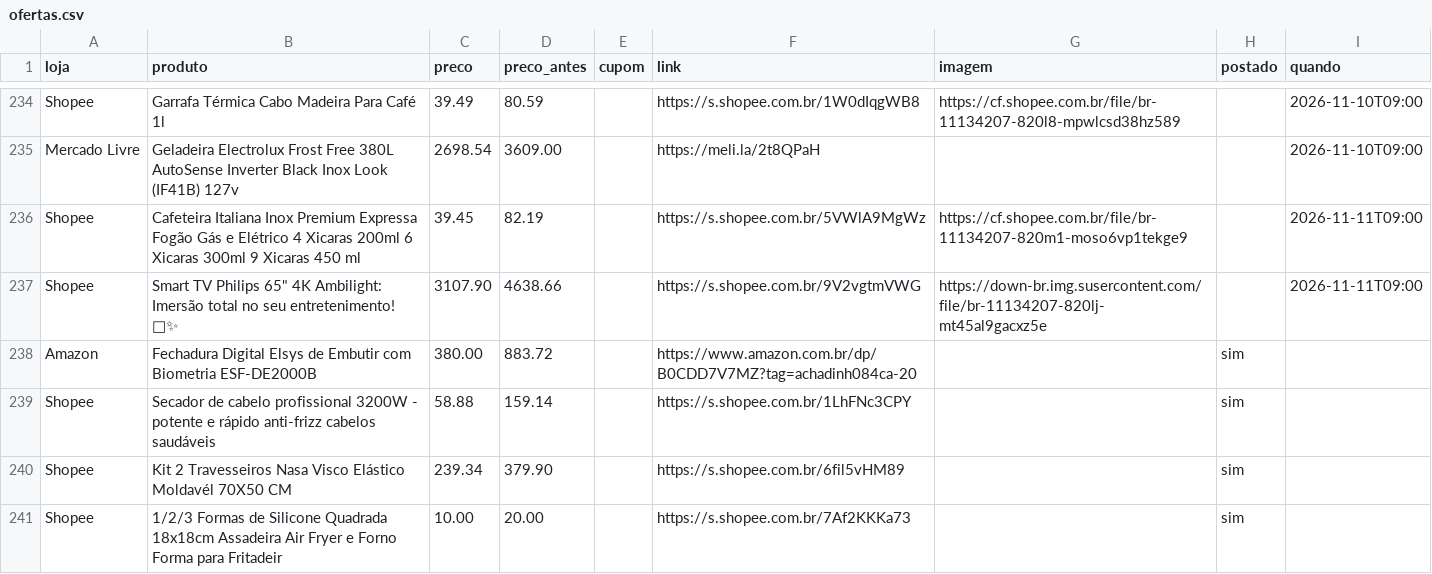
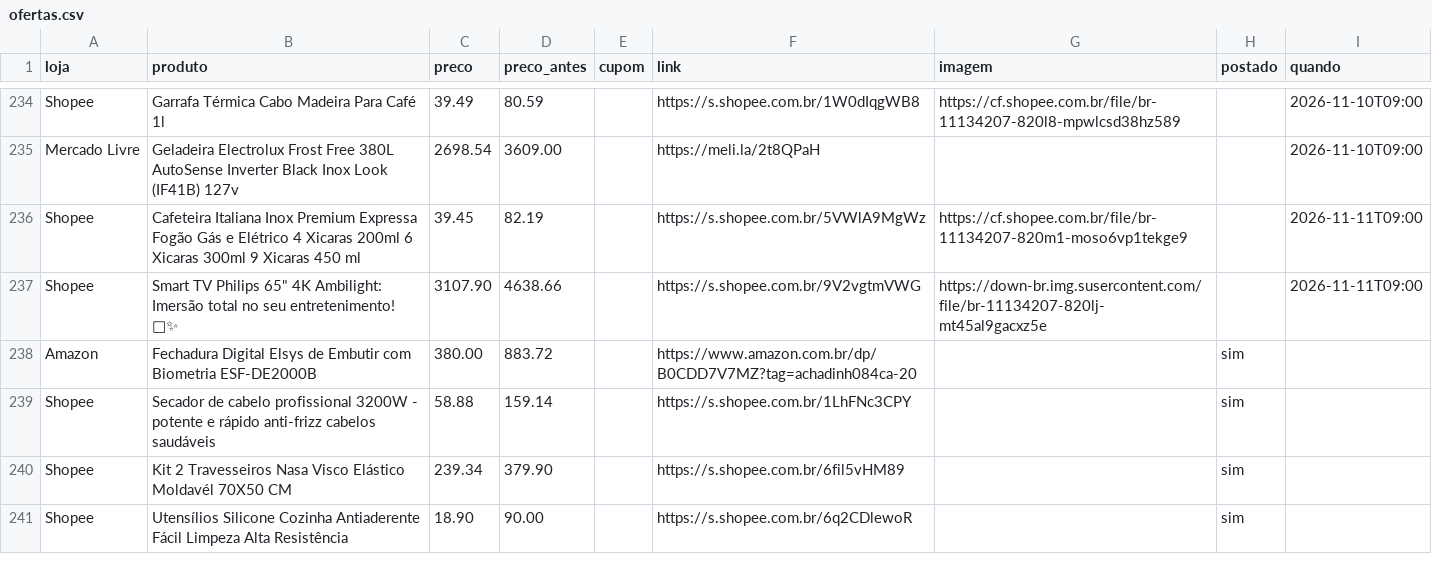
Before and after one commit to achadosindy-web/achadinhosbot, a CSV file: perfis/blackfriday/ofertas.csv, drawn as a sheet; only a part is shown, gaps mark what is left out; removed rows and columns are numbered as before the commit, all else as after; the diff names each change by its address in the sheet, - before the commit and + after, or states it on an @@ line.

```diff
--- a/perfis/blackfriday/ofertas.csv
+++ b/perfis/blackfriday/ofertas.csv
-row 241: Shopee | 1/2/3 Formas de Silicone Quadrada 18x18cm Assadeira Air Fryer e Forno Forma para Fritadeir | 10.00 | 20.00 |  | https://s.shopee.com.br/7Af2KKKa73 |  | sim
+row 241: Shopee | Utensílios Silicone Cozinha Antiaderente Fácil Limpeza Alta Resistência | 18.90 | 90.00 |  | https://s.shopee.com.br/6q2CDlewoR |  | sim
```
Also changed, not shown: 2 other files.
